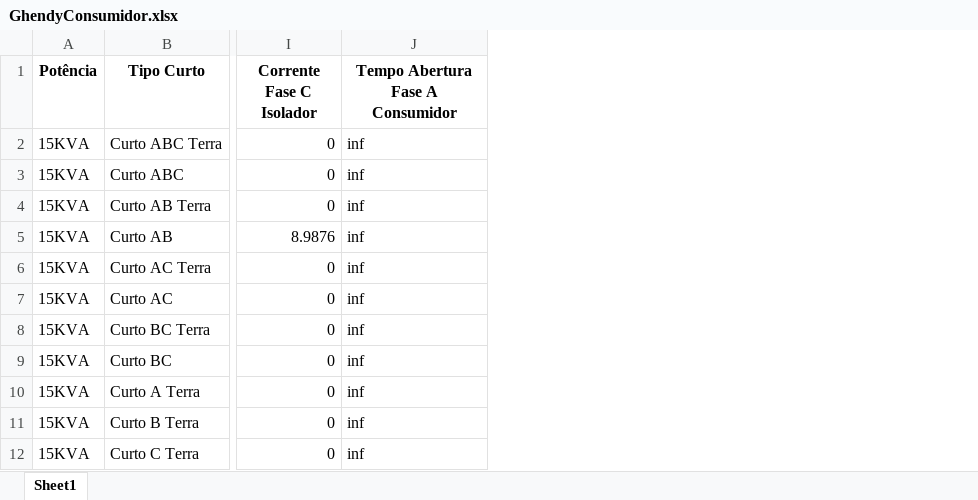
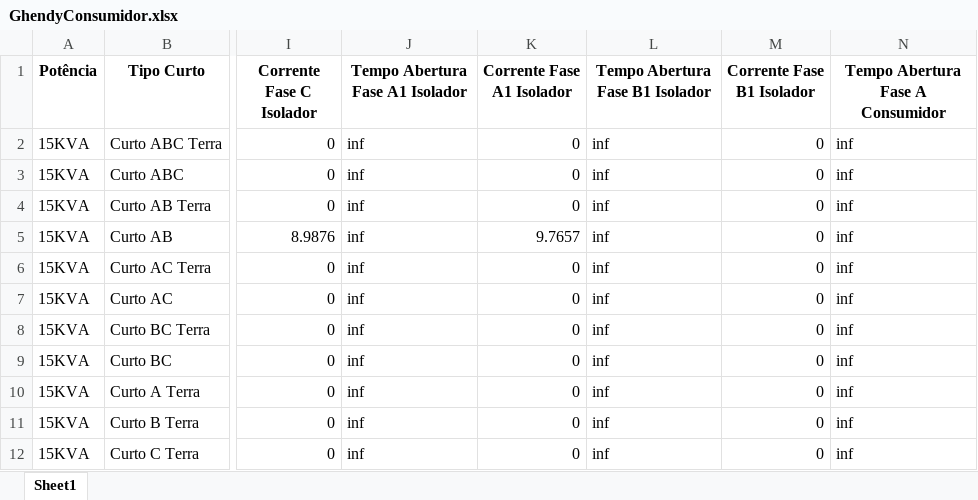
Before and after one commit to LeonardoFdSantos/T2F_CSV, an Excel workbook: FuseLinks/GhendyConsumidor.xlsx, sheet Sheet1, drawn as a sheet; only a part is shown, gaps mark what is left out; values as stored, in another font and other column widths than the file's, no borders; the diff names each change by its address in the sheet, - before the commit and + after, or states it on an @@ line.

```diff
--- a/FuseLinks/GhendyConsumidor.xlsx (sheet Sheet1)
+++ b/FuseLinks/GhendyConsumidor.xlsx (sheet Sheet1)
+column J (Tempo Abertura Fase A1 Isolador), rows 2-12: all inf
+column K (Corrente Fase A1 Isolador), rows 2-12: 0 | 0 | 0 | 9.7657 | 0 | 0 | 0 | 0 | 0 | 0 | 0
+column L (Tempo Abertura Fase B1 Isolador), rows 2-12: all inf
+column M (Corrente Fase B1 Isolador), rows 2-12: all 0
```
Also changed, not shown: FuseLinks/GhendyLinha.xlsx.
